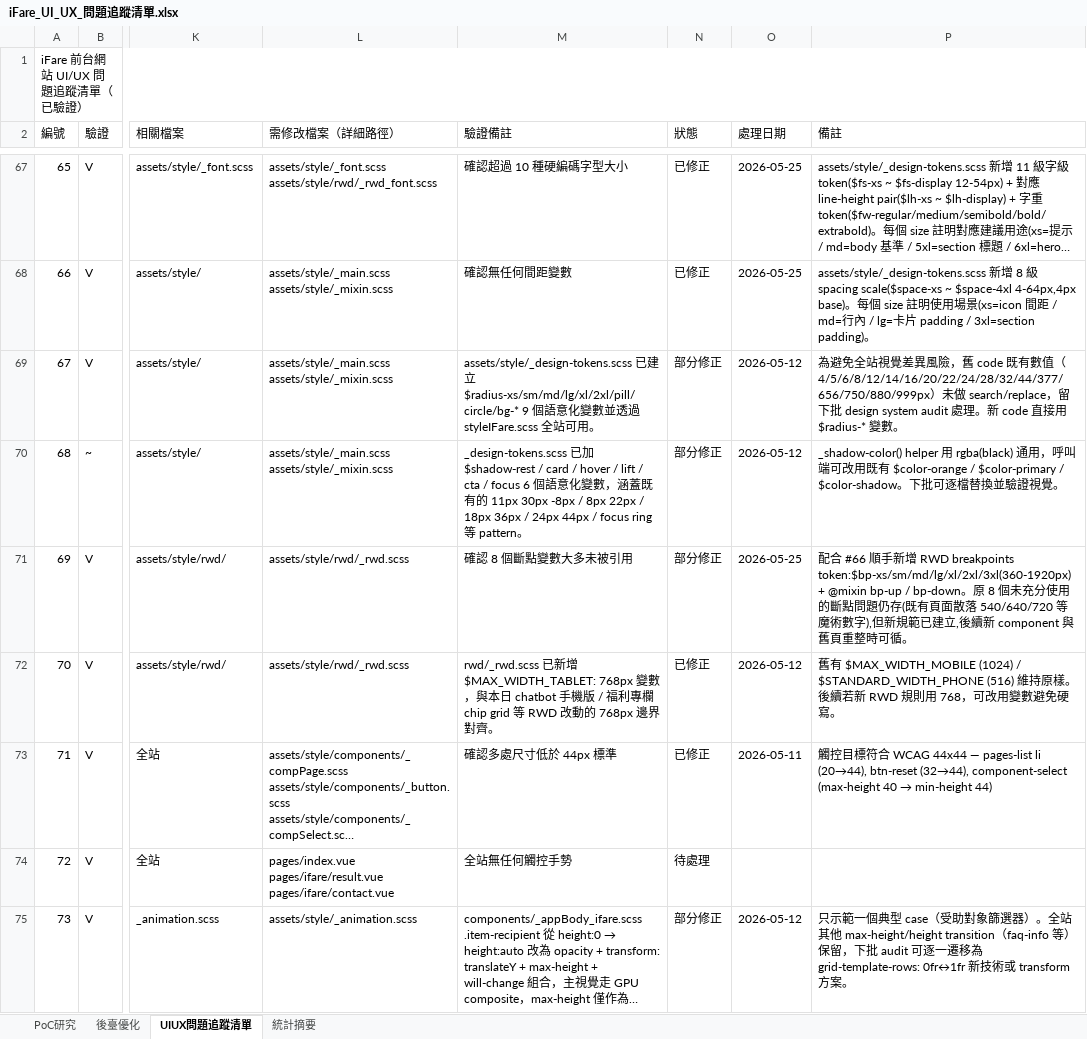
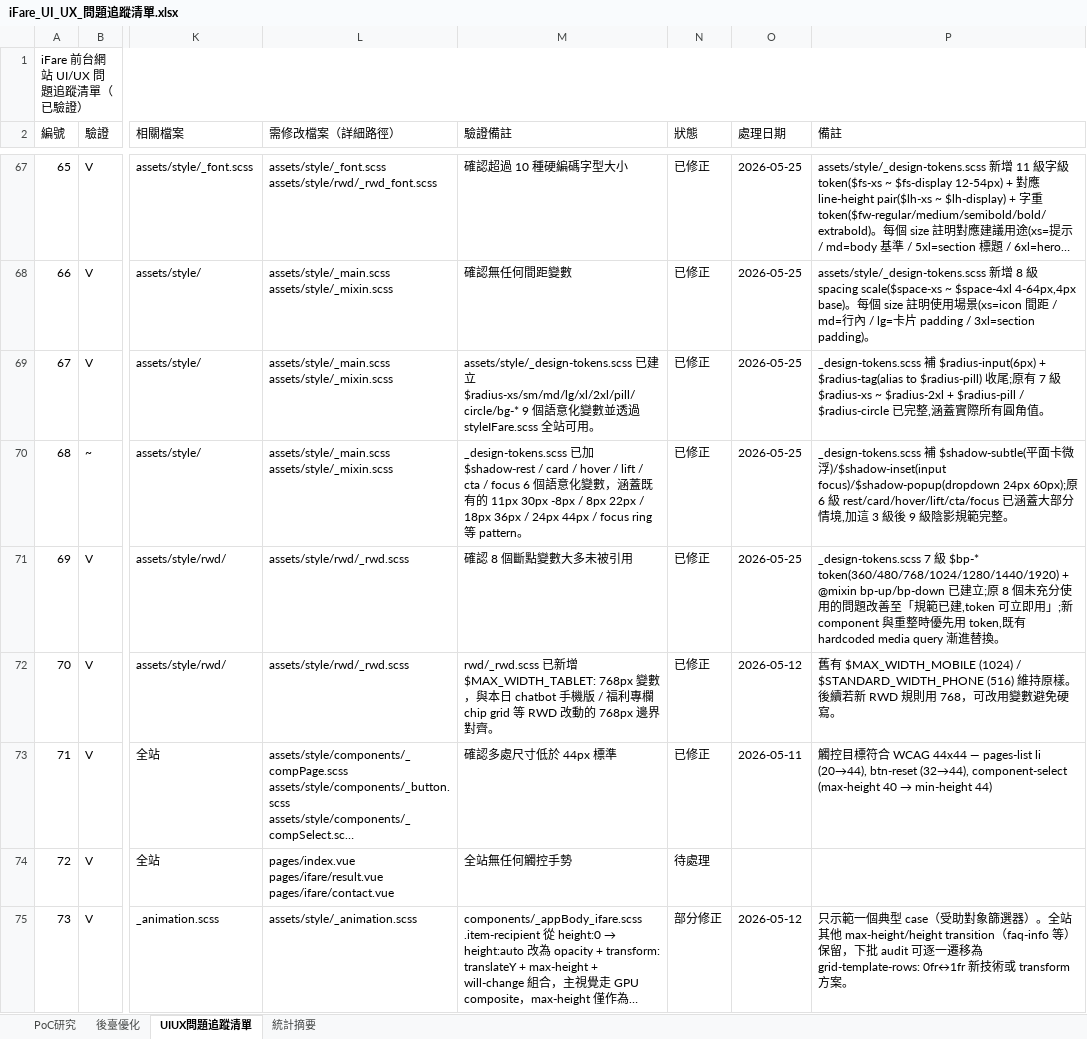
Before and after one commit to chainwinit-alt/ifare-website, an Excel workbook: docs/iFare_UI_UX_問題追蹤清單.xlsx, sheet UIUX問題追蹤清單, drawn as a sheet; only a part is shown, gaps mark what is left out; long unchanged cells end in …; values as stored, in another font and other column widths than the file's, no borders; the diff covers the shown part only; the diff names each change by its address in the sheet, - before the commit and + after, or states it on an @@ line.

```diff
--- a/docs/iFare_UI_UX_問題追蹤清單.xlsx (sheet UIUX問題追蹤清單)
+++ b/docs/iFare_UI_UX_問題追蹤清單.xlsx (sheet UIUX問題追蹤清單)
-N69:N71 (狀態): 部分修正
+N69:N71 (狀態): 已修正
-O69:O70 (處理日期): 2026-05-12
+O69:O70 (處理日期): 2026-05-25
-P69 (備註): 為避免全站視覺差異風險，舊 code 既有數值（4/5/6/8/12/14/16/20/22/24/28/32/44/377/656/750/880/999px）未做 search/replace，留下批 design system audit 處理。新 code 直接用 $radius-* 變數。
+P69 (備註): _design-tokens.scss 補 $radius-input(6px) + $radius-tag(alias to $radius-pill) 收尾;原有 7 級 $radius-xs ~ $radius-2xl + $radius-pill / $radius-circle 已完整,涵蓋實際所有圓角值。
-P70 (備註): _shadow-color() helper 用 rgba(black) 通用，呼叫端可改用既有 $color-orange / $color-primary / $color-shadow。下批可逐檔替換並驗證視覺。
+P70 (備註): _design-tokens.scss 補 $shadow-subtle(平面卡微浮)/$shadow-inset(input focus)/$shadow-popup(dropdown 24px 60px);原 6 級 rest/card/hover/lift/cta/focus 已涵蓋大部分情境,加這 3 級後 9 級陰影規範完整。
-P71 (備註): 配合 #66 順手新增 RWD breakpoints token:$bp-xs/sm/md/lg/xl/2xl/3xl(360-1920px) + @mixin bp-up / bp-down。原 8 個未充分使用的斷點問題仍存(既有頁面散落 540/640/720 等魔術數字),但新規範已建立,後續新 component 與舊頁重整時可循。
+P71 (備註): _design-tokens.scss 7 級 $bp-* token(360/480/768/1024/1280/1440/1920) + @mixin bp-up/bp-down 已建立;原 8 個未充分使用的問題改善至「規範已建,token 可立即用」;新 component 與重整時優先用 token,既有 hardcoded media query 漸進替換。
```
Also changed, not shown: 11 edited cells elsewhere in this sheet, 7 other files.
